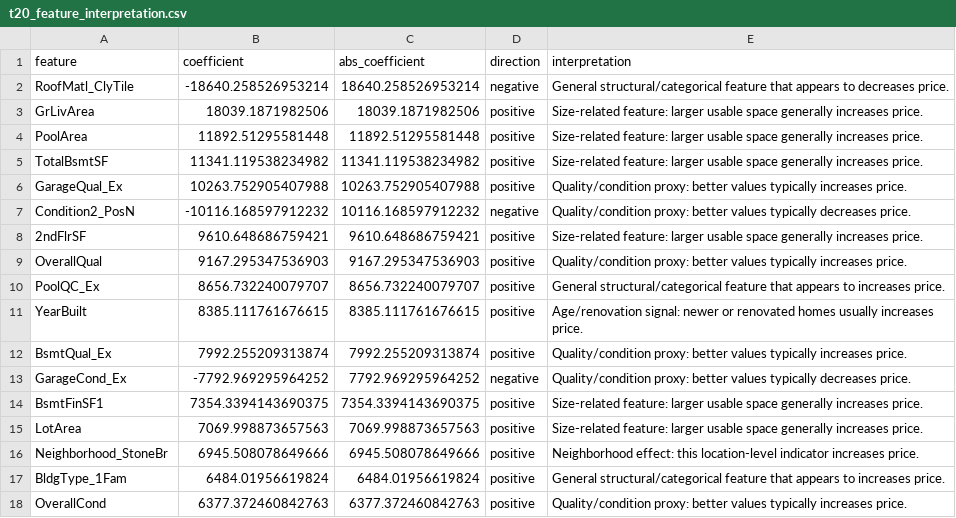
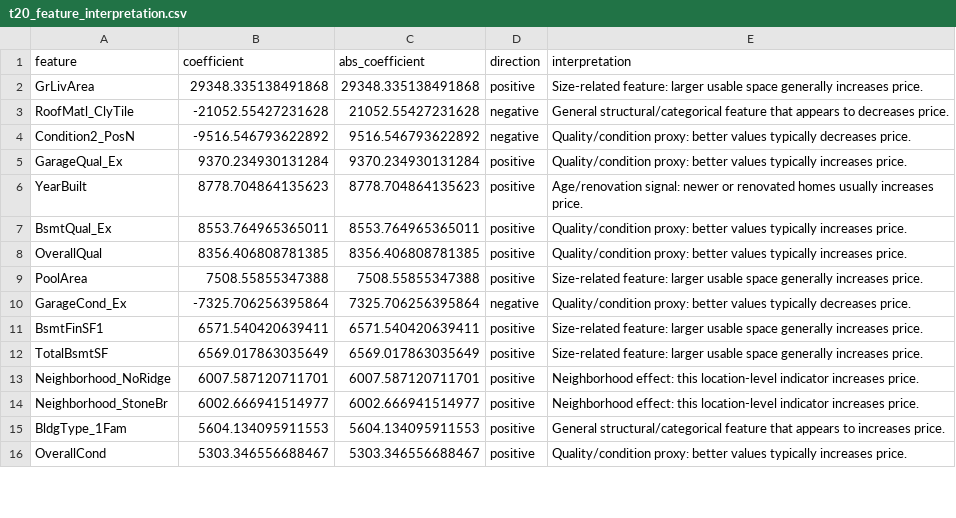
Before and after one commit to coeusyk/team21-nop-theme3, a CSV file: outputs/tables/t20_feature_interpretation.csv, drawn as a sheet; only a part is shown; the diff covers the shown part only.

```diff
--- a/outputs/tables/t20_feature_interpretation.csv
+++ b/outputs/tables/t20_feature_interpretation.csv
@@ -1,18 +1,16 @@
 feature,coefficient,abs_coefficient,direction,interpretation
-RoofMatl_ClyTile,-18640.258526953214,18640.258526953214,negative,General structural/categorical feature that appears to decreases price.
-GrLivArea,18039.1871982506,18039.1871982506,positive,Size-related feature: larger usable space generally increases price.
-PoolArea,11892.51295581448,11892.51295581448,positive,Size-related feature: larger usable space generally increases price.
-TotalBsmtSF,11341.119538234982,11341.119538234982,positive,Size-related feature: larger usable space generally increases price.
-GarageQual_Ex,10263.752905407988,10263.752905407988,positive,Quality/condition proxy: better values typically increases price.
-Condition2_PosN,-10116.168597912232,10116.168597912232,negative,Quality/condition proxy: better values typically decreases price.
-2ndFlrSF,9610.648686759421,9610.648686759421,positive,Size-related feature: larger usable space generally increases price.
-OverallQual,9167.295347536903,9167.295347536903,positive,Quality/condition proxy: better values typically increases price.
-PoolQC_Ex,8656.732240079707,8656.732240079707,positive,General structural/categorical feature that appears to increases price.
-YearBuilt,8385.111761676615,8385.111761676615,positive,Age/renovation signal: newer or renovated homes usually increases price.
-BsmtQual_Ex,7992.255209313874,7992.255209313874,positive,Quality/condition proxy: better values typically increases price.
-GarageCond_Ex,-7792.969295964252,7792.969295964252,negative,Quality/condition proxy: better values typically decreases price.
-BsmtFinSF1,7354.3394143690375,7354.3394143690375,positive,Size-related feature: larger usable space generally increases price.
-LotArea,7069.998873657563,7069.998873657563,positive,Size-related feature: larger usable space generally increases price.
-Neighborhood_StoneBr,6945.508078649666,6945.508078649666,positive,Neighborhood effect: this location-level indicator increases price.
-BldgType_1Fam,6484.01956619824,6484.01956619824,positive,General structural/categorical feature that appears to increases price.
-OverallCond,6377.372460842763,6377.372460842763,positive,Quality/condition proxy: better values typically increases price.
+GrLivArea,29348.335138491868,29348.335138491868,positive,Size-related feature: larger usable space generally increases price.
+RoofMatl_ClyTile,-21052.55427231628,21052.55427231628,negative,General structural/categorical feature that appears to decreases price.
+Condition2_PosN,-9516.546793622892,9516.546793622892,negative,Quality/condition proxy: better values typically decreases price.
+GarageQual_Ex,9370.234930131284,9370.234930131284,positive,Quality/condition proxy: better values typically increases price.
+YearBuilt,8778.704864135623,8778.704864135623,positive,Age/renovation signal: newer or renovated homes usually increases price.
+BsmtQual_Ex,8553.764965365011,8553.764965365011,positive,Quality/condition proxy: better values typically increases price.
+OverallQual,8356.406808781385,8356.406808781385,positive,Quality/condition proxy: better values typically increases price.
+PoolArea,7508.55855347388,7508.55855347388,positive,Size-related feature: larger usable space generally increases price.
+GarageCond_Ex,-7325.706256395864,7325.706256395864,negative,Quality/condition proxy: better values typically decreases price.
+BsmtFinSF1,6571.540420639411,6571.540420639411,positive,Size-related feature: larger usable space generally increases price.
+TotalBsmtSF,6569.017863035649,6569.017863035649,positive,Size-related feature: larger usable space generally increases price.
+Neighborhood_NoRidge,6007.587120711701,6007.587120711701,positive,Neighborhood effect: this location-level indicator increases price.
+Neighborhood_StoneBr,6002.666941514977,6002.666941514977,positive,Neighborhood effect: this location-level indicator increases price.
+BldgType_1Fam,5604.134095911553,5604.134095911553,positive,General structural/categorical feature that appears to increases price.
+OverallCond,5303.346556688467,5303.346556688467,positive,Quality/condition proxy: better values typically increases price.
```
Also changed, not shown: 4 added rows, 2 removed rows and 2 edited cells elsewhere in this file, outputs/tables/baselines_comparison.csv, outputs/tables/dynamic_comparison.csv, 14 other files.
